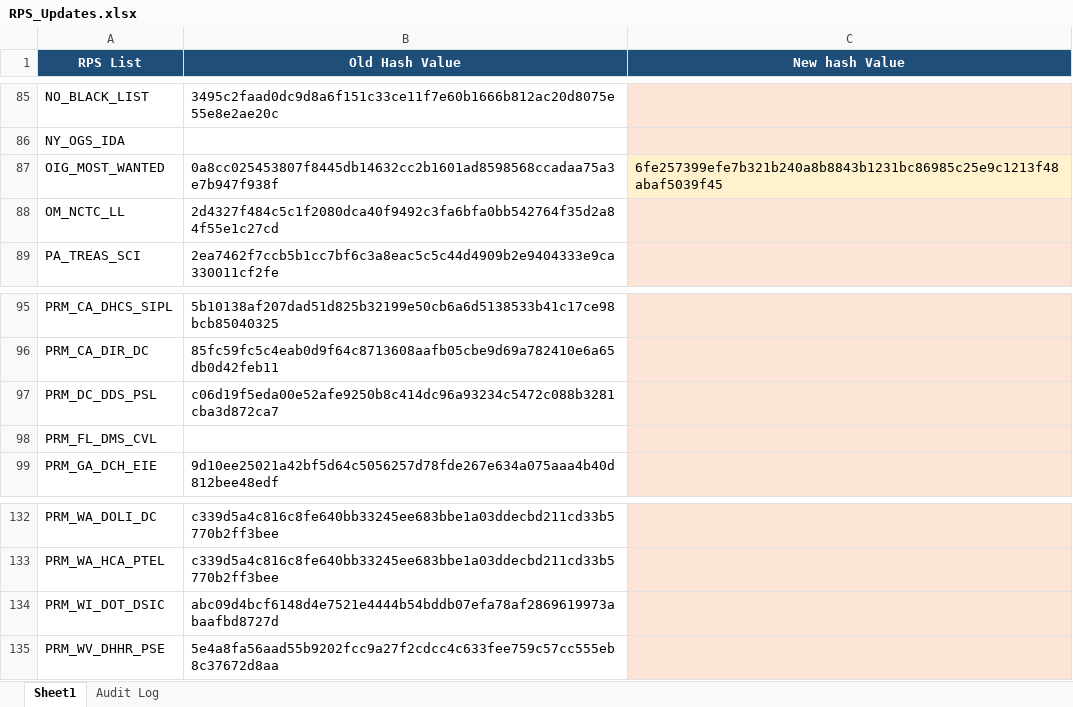
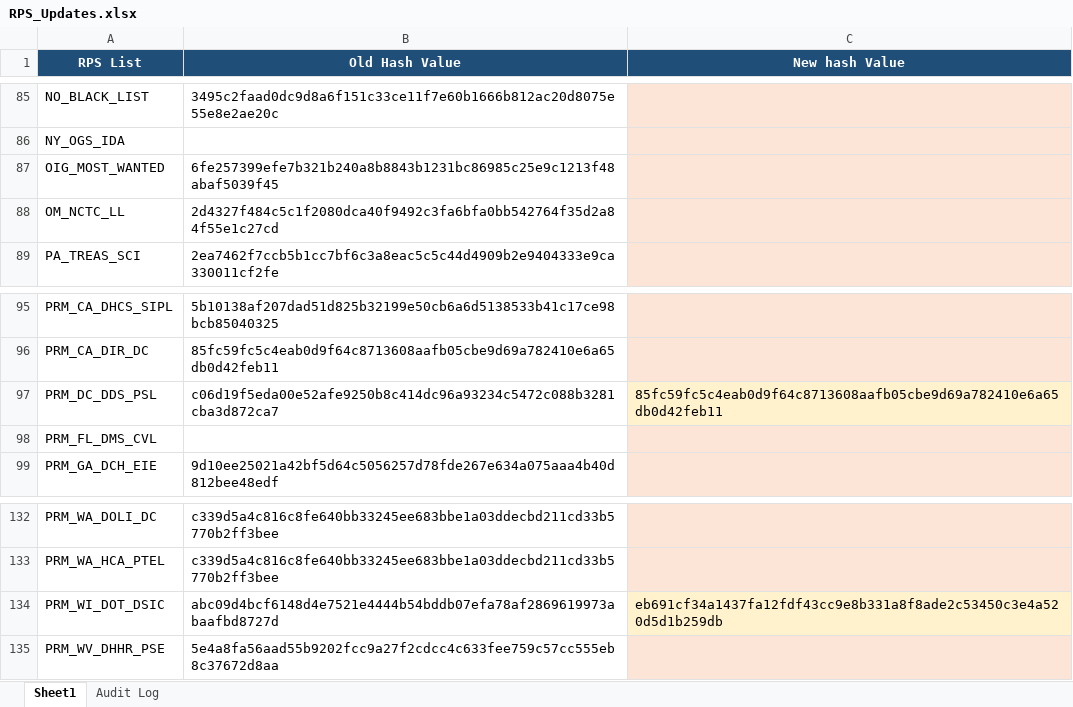
Before and after one commit to rahulraveendrannair-bot/Update-Checking-Automation, an Excel workbook: RPS_Updates.xlsx, sheet Sheet1, drawn as a sheet; only a part is shown, gaps mark what is left out; values as stored, in another font and other column widths than the file's, no borders; the diff names each change by its address in the sheet, - before the commit and + after, or states it on an @@ line.

```diff
--- a/RPS_Updates.xlsx (sheet Sheet1)
+++ b/RPS_Updates.xlsx (sheet Sheet1)
-B87 (Old Hash Value): 0a8cc025453807f8445db14632cc2b1601ad8598568ccadaa75a3e7b947f938f
+B87 (Old Hash Value): 6fe257399efe7b321b240a8b8843b1231bc86985c25e9c1213f48abaf5039f45
-C87 (New hash Value): 6fe257399efe7b321b240a8b8843b1231bc86985c25e9c1213f48abaf5039f45
+C87 (New hash Value): (empty)
-C97 (New hash Value): (empty)
+C97 (New hash Value): 85fc59fc5c4eab0d9f64c8713608aafb05cbe9d69a782410e6a65db0d42feb11
-C134 (New hash Value): (empty)
+C134 (New hash Value): eb691cf34a1437fa12fdf43cc9e8b331a8f8ade2c53450c3e4a520d5d1b259db
```
Also changed, not shown: sheet Audit Log, 2 other files.
